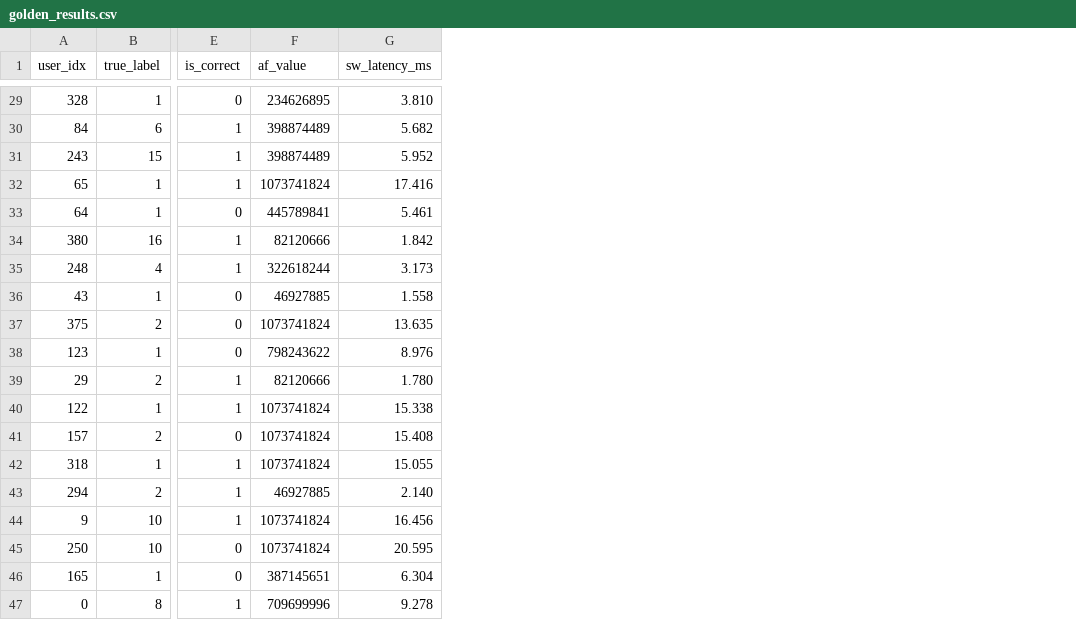
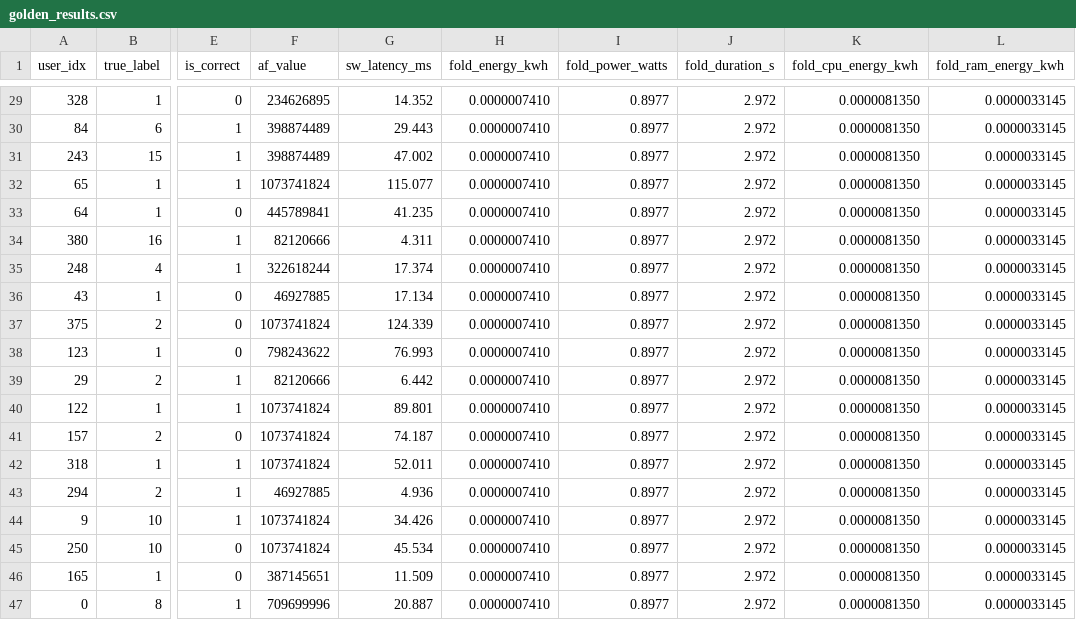
Before and after one commit to kadgitub7/FPGA-x-CDS-NI, a CSV file: fpga_cv_output/fold_5/golden_results.csv, drawn as a sheet; only a part is shown, gaps mark what is left out; the diff covers the shown part only; the diff names each change by its address in the sheet, - before the commit and + after, or states it on an @@ line.

Commit message:
added power consumption metric
used a python library to measure the power consumption in only algorithm 4 of the python version to compare with the FPGA

```diff
--- a/fpga_cv_output/fold_5/golden_results.csv
+++ b/fpga_cv_output/fold_5/golden_results.csv
+column H (fold_energy_kwh), rows 29-47: all 0.0000007410
+column I (fold_power_watts), rows 29-47: all 0.8977
+column J (fold_duration_s), rows 29-47: all 2.972
+column K (fold_cpu_energy_kwh), rows 29-47: all 0.0000081350
+column L (fold_ram_energy_kwh), rows 29-47: all 0.0000033145
-G29 (sw_latency_ms): 3.810
+G29 (sw_latency_ms): 14.352
-G30 (sw_latency_ms): 5.682
+G30 (sw_latency_ms): 29.443
-G31 (sw_latency_ms): 5.952
+G31 (sw_latency_ms): 47.002
-G32 (sw_latency_ms): 17.416
+G32 (sw_latency_ms): 115.077
-G33 (sw_latency_ms): 5.461
+G33 (sw_latency_ms): 41.235
-G34 (sw_latency_ms): 1.842
+G34 (sw_latency_ms): 4.311
-G35 (sw_latency_ms): 3.173
+G35 (sw_latency_ms): 17.374
-G36 (sw_latency_ms): 1.558
+G36 (sw_latency_ms): 17.134
-G37 (sw_latency_ms): 13.635
+G37 (sw_latency_ms): 124.339
-G38 (sw_latency_ms): 8.976
+G38 (sw_latency_ms): 76.993
-G39 (sw_latency_ms): 1.780
+G39 (sw_latency_ms): 6.442
-G40 (sw_latency_ms): 15.338
+G40 (sw_latency_ms): 89.801
-G41 (sw_latency_ms): 15.408
+G41 (sw_latency_ms): 74.187
-G42 (sw_latency_ms): 15.055
+G42 (sw_latency_ms): 52.011
-G43 (sw_latency_ms): 2.140
+G43 (sw_latency_ms): 4.936
-G44 (sw_latency_ms): 16.456
+G44 (sw_latency_ms): 34.426
-G45 (sw_latency_ms): 20.595
+G45 (sw_latency_ms): 45.534
-G46 (sw_latency_ms): 6.304
+G46 (sw_latency_ms): 11.509
-G47 (sw_latency_ms): 9.278
+G47 (sw_latency_ms): 20.887
```
Also changed, not shown: 27 edited cells elsewhere in this file, fpga_cv_output/fold_0/golden_results.csv, fpga_cv_output/fold_3/golden_results.csv, 20 other files.
